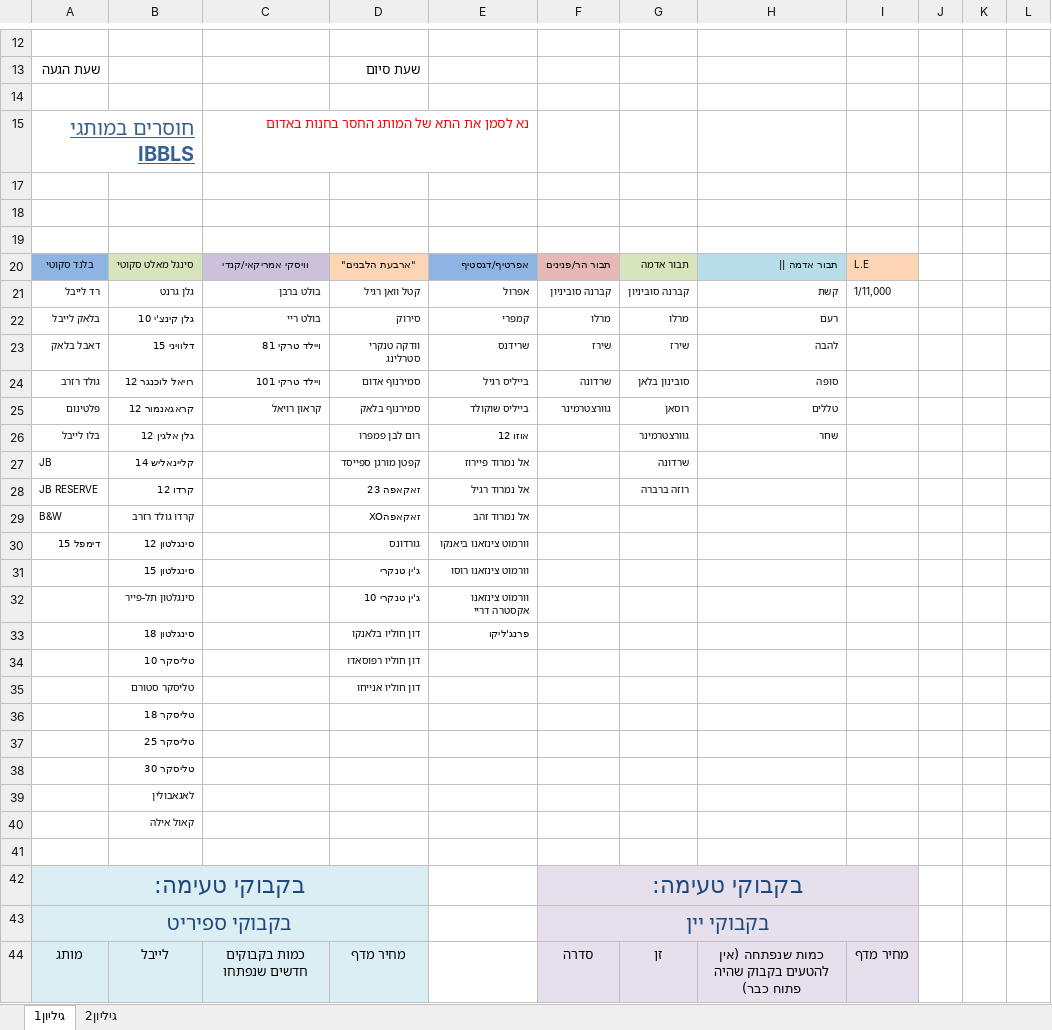
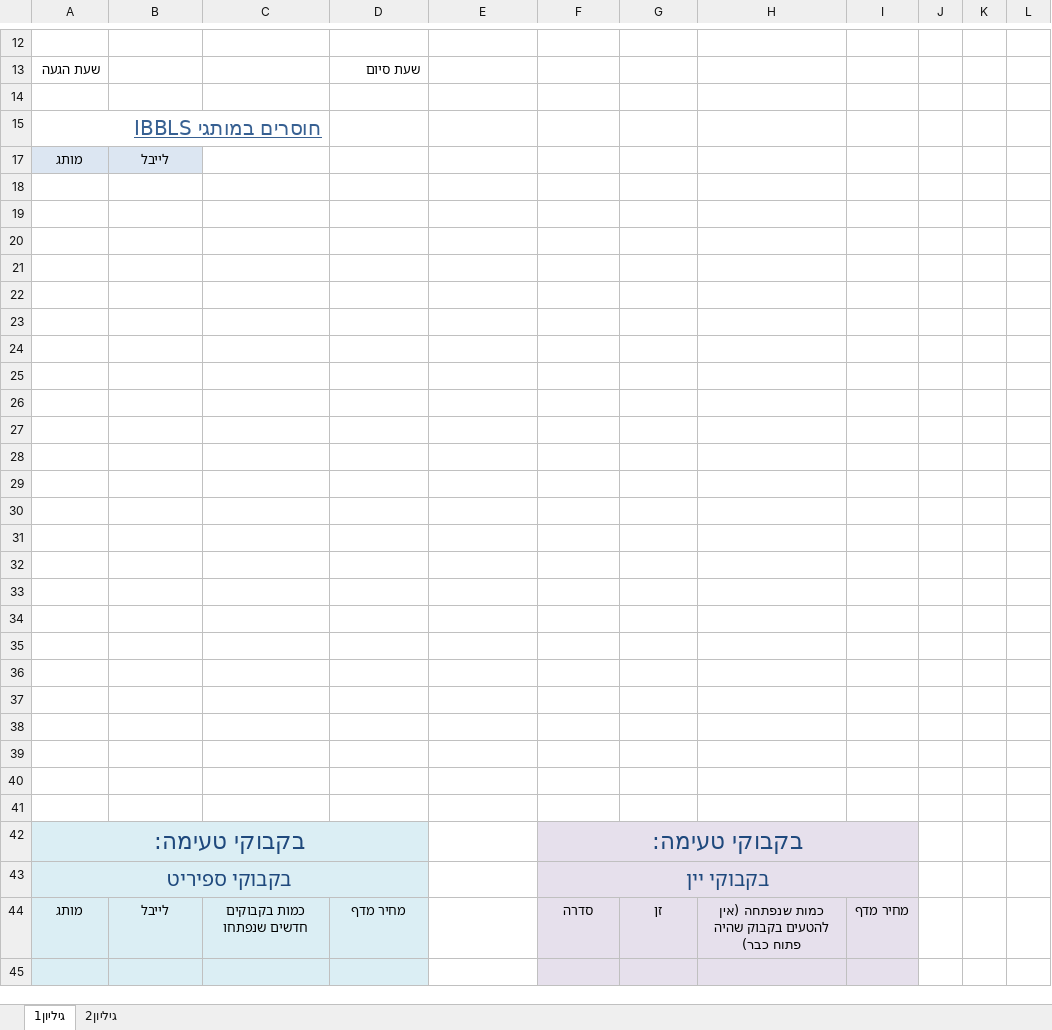
Before and after one commit to bigbezen/SE-projrct, an Excel workbook: saleReport.xlsx, sheet גיליון1, drawn as a sheet; only a part is shown, gaps mark what is left out; the shorter side is filled out with more unchanged rows; values as stored, in another font and other column widths than the file's, no borders; charts and pictures not drawn; removed rows and columns are numbered as before the commit, all else as after; the diff names each change by its address in the sheet, - before the commit and + after, or states it on an @@ line.

Commit message:
fix sale report

```diff
--- a/saleReport.xlsx (sheet גיליון1)
+++ b/saleReport.xlsx (sheet גיליון1)
-C15: נא לסמן את התא של המותג החסר בחנות באדום
+C15: (empty)
+row 17: מותג | לייבל
-row 21: בלנד סקוטי | סינגל מאלט סקוטי | וויסקי אמריקאי/קנדי | "ארבעת הלבנים" | אפרטיף/דגסטיף | תבור הר/פנינים | תבור אדמה | תבור אדמה || | L.E
+row 21: (empty)
-A21 fill: #8EB4E3
+A21 fill: none
-B21 fill: #D7E4BD
+B21 fill: none
-C21 fill: #CCC1DA
+C21 fill: none
-D21 fill: #FCD5B5
+D21 fill: none
-E21 fill: #8EB4E3
+E21 fill: none
-F21 fill: #E6B9B8
+F21 fill: none
-G21 fill: #D7E4BD
+G21 fill: none
-H21 fill: #B7DEE8
+H21 fill: none
-I21 fill: #FCD5B5
+I21 fill: none
-row 22: רד לייבל | גלן גרנט | בולט ברבן | קטל וואן רגיל | אפרול | קברנה סוביניון | קברנה סוביניון | קשת | 1/11,000
+row 22: (empty)
-row 23: בלאק לייבל | גלן קינצ'י 10 | בולט ריי | סירוק | קמפרי | מרלו | מרלו | רעם
+row 23: (empty)
-row 24: דאבל בלאק | דלוויני 15 | ויילד טרקי 81 | וודקה טנקרי סטרלינג | שרידנס | שירז | שירז | להבה
+row 24: (empty)
-row 25: גולד רזרב | רויאל לוכנגר 12 | ויילד טרקי 101 | סמירנוף אדום | בייליס רגיל | שרדונה | סובינון בלאן | סופה
+row 25: (empty)
-row 26: פלטינום | קראגאנמור 12 | קראון רויאל | סמירנוף בלאק | בייליס שוקולד | גוורצטרמינר | רוסאן | טללים
+row 26: (empty)
-row 27: בלו לייבל | גלן אלגין 12 |  | רום לבן פמפרו | אוזו 12 |  | גוורצטרמינר | שחר
+row 27: (empty)
-row 28: JB | קליינאליש 14 |  | קפטן מורגן ספייסד | אל נמרוד פיירוז |  | שרדונה
+row 28: (empty)
-row 29: JB RESERVE | קרדו 12 |  | זאקאפה 23 | אל נמרוד רגיל |  | רוזה ברברה
+row 29: (empty)
-row 30: B&W | קרדו גולד רזרב |  | זאקאפהXO | אל נמרוד זהב
+row 30: (empty)
-row 31: דימפל 15 | סינגלטון 12 |  | גורדונס | וורמוט צינזאנו ביאנקו
+row 31: (empty)
-row 32:  | סינגלטון 15 |  | ג'ין טנקרי | וורמוט צינזאנו רוסו
+row 32: (empty)
-row 33:  | סינגלטון תל-פייר |  | ג'ין טנקרי 10 | וורמוט צינזאנו אקסטרה דריי
+row 33: (empty)
-row 34:  | סינגלטון 18 |  | דון חוליו בלאנקו | פרנג'ליקו
+row 34: (empty)
-row 35:  | טליסקר 10 |  | דון חוליו רפוסאדו
+row 35: (empty)
-row 36:  | טליסקר סטורם |  | דון חוליו אנייחו
+row 36: (empty)
-B37: טליסקר 18
+B37: (empty)
-B38: טליסקר 25
+B38: (empty)
-B39: טליסקר 30
+B39: (empty)
-B40: לאגאבולין
+B40: (empty)
-row 40:  | קאול אילה
```
Also changed, not shown: charts or pictures, 9 other files.
